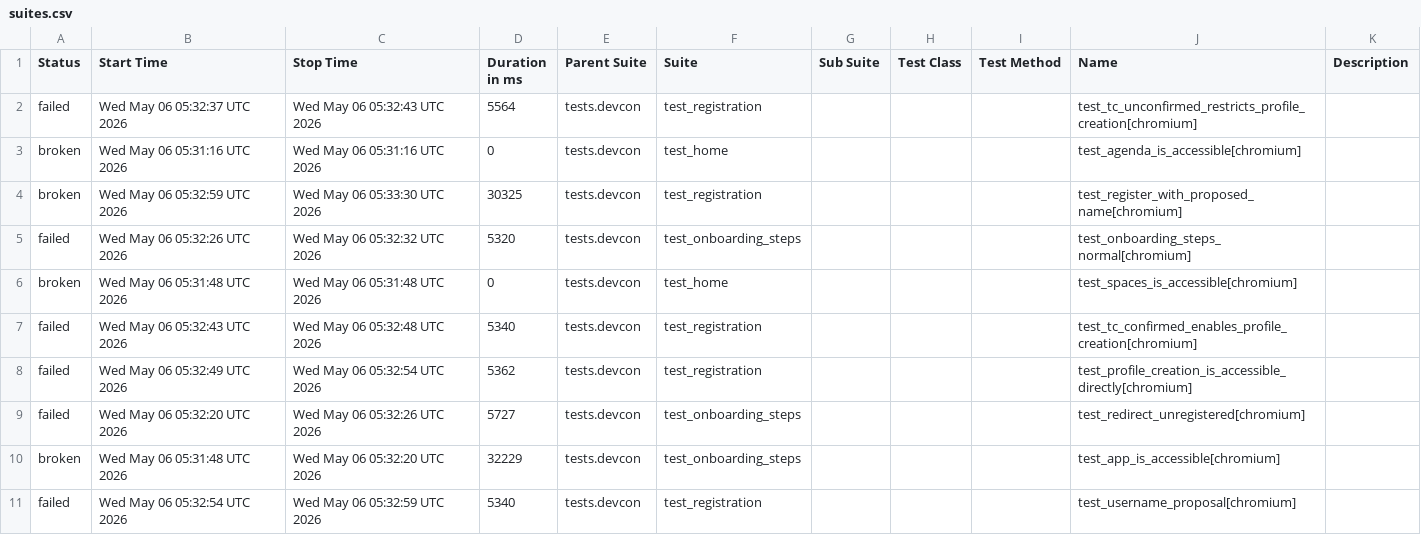
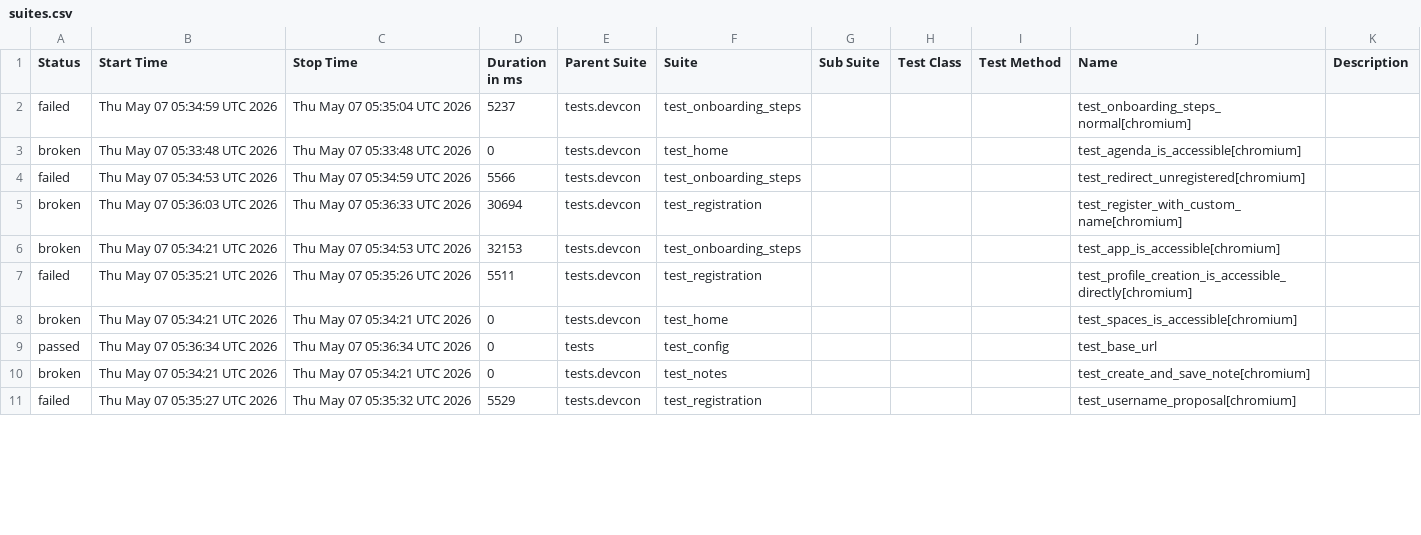
Before and after one commit to andrea-055/devcon_smoke_test, a CSV file: ETH.limo/data/suites.csv, drawn as a sheet; only a part is shown; the diff covers the shown part only.

```diff
--- a/ETH.limo/data/suites.csv
+++ b/ETH.limo/data/suites.csv
@@ -1,11 +1,11 @@
 "Status","Start Time","Stop Time","Duration in ms","Parent Suite","Suite","Sub Suite","Test Class","Test Method","Name","Description"
-"failed","Wed May 06 05:32:37 UTC 2026","Wed May 06 05:32:43 UTC 2026","5564","tests.devcon","test_registration","","","","test_tc_unconfirmed_restricts_profile_creation[chromium]",""
-"broken","Wed May 06 05:31:16 UTC 2026","Wed May 06 05:31:16 UTC 2026","0","tests.devcon","test_home","","","","test_agenda_is_accessible[chromium]",""
-"broken","Wed May 06 05:32:59 UTC 2026","Wed May 06 05:33:30 UTC 2026","30325","tests.devcon","test_registration","","","","test_register_with_proposed_name[chromium]",""
-"failed","Wed May 06 05:32:26 UTC 2026","Wed May 06 05:32:32 UTC 2026","5320","tests.devcon","test_onboarding_steps","","","","test_onboarding_steps_normal[chromium]",""
-"broken","Wed May 06 05:31:48 UTC 2026","Wed May 06 05:31:48 UTC 2026","0","tests.devcon","test_home","","","","test_spaces_is_accessible[chromium]",""
-"failed","Wed May 06 05:32:43 UTC 2026","Wed May 06 05:32:48 UTC 2026","5340","tests.devcon","test_registration","","","","test_tc_confirmed_enables_profile_creation[chromium]",""
-"failed","Wed May 06 05:32:49 UTC 2026","Wed May 06 05:32:54 UTC 2026","5362","tests.devcon","test_registration","","","","test_profile_creation_is_accessible_directly[chromium]",""
-"failed","Wed May 06 05:32:20 UTC 2026","Wed May 06 05:32:26 UTC 2026","5727","tests.devcon","test_onboarding_steps","","","","test_redirect_unregistered[chromium]",""
-"broken","Wed May 06 05:31:48 UTC 2026","Wed May 06 05:32:20 UTC 2026","32229","tests.devcon","test_onboarding_steps","","","","test_app_is_accessible[chromium]",""
-"failed","Wed May 06 05:32:54 UTC 2026","Wed May 06 05:32:59 UTC 2026","5340","tests.devcon","test_registration","","","","test_username_proposal[chromium]",""
+"failed","Thu May 07 05:34:59 UTC 2026","Thu May 07 05:35:04 UTC 2026","5237","tests.devcon","test_onboarding_steps","","","","test_onboarding_steps_normal[chromium]",""
+"broken","Thu May 07 05:33:48 UTC 2026","Thu May 07 05:33:48 UTC 2026","0","tests.devcon","test_home","","","","test_agenda_is_accessible[chromium]",""
+"failed","Thu May 07 05:34:53 UTC 2026","Thu May 07 05:34:59 UTC 2026","5566","tests.devcon","test_onboarding_steps","","","","test_redirect_unregistered[chromium]",""
+"broken","Thu May 07 05:36:03 UTC 2026","Thu May 07 05:36:33 UTC 2026","30694","tests.devcon","test_registration","","","","test_register_with_custom_name[chromium]",""
+"broken","Thu May 07 05:34:21 UTC 2026","Thu May 07 05:34:53 UTC 2026","32153","tests.devcon","test_onboarding_steps","","","","test_app_is_accessible[chromium]",""
+"failed","Thu May 07 05:35:21 UTC 2026","Thu May 07 05:35:26 UTC 2026","5511","tests.devcon","test_registration","","","","test_profile_creation_is_accessible_directly[chromium]",""
+"broken","Thu May 07 05:34:21 UTC 2026","Thu May 07 05:34:21 UTC 2026","0","tests.devcon","test_home","","","","test_spaces_is_accessible[chromium]",""
+"passed","Thu May 07 05:36:34 UTC 2026","Thu May 07 05:36:34 UTC 2026","0","tests","test_config","","","","test_base_url",""
+"broken","Thu May 07 05:34:21 UTC 2026","Thu May 07 05:34:21 UTC 2026","0","tests.devcon","test_notes","","","","test_create_and_save_note[chromium]",""
+"failed","Thu May 07 05:35:27 UTC 2026","Thu May 07 05:35:32 UTC 2026","5529","tests.devcon","test_registration","","","","test_username_proposal[chromium]",""
```
Also changed, not shown: 2 added rows, 2 removed rows and 7 edited cells elsewhere in this file, 54 other files.
